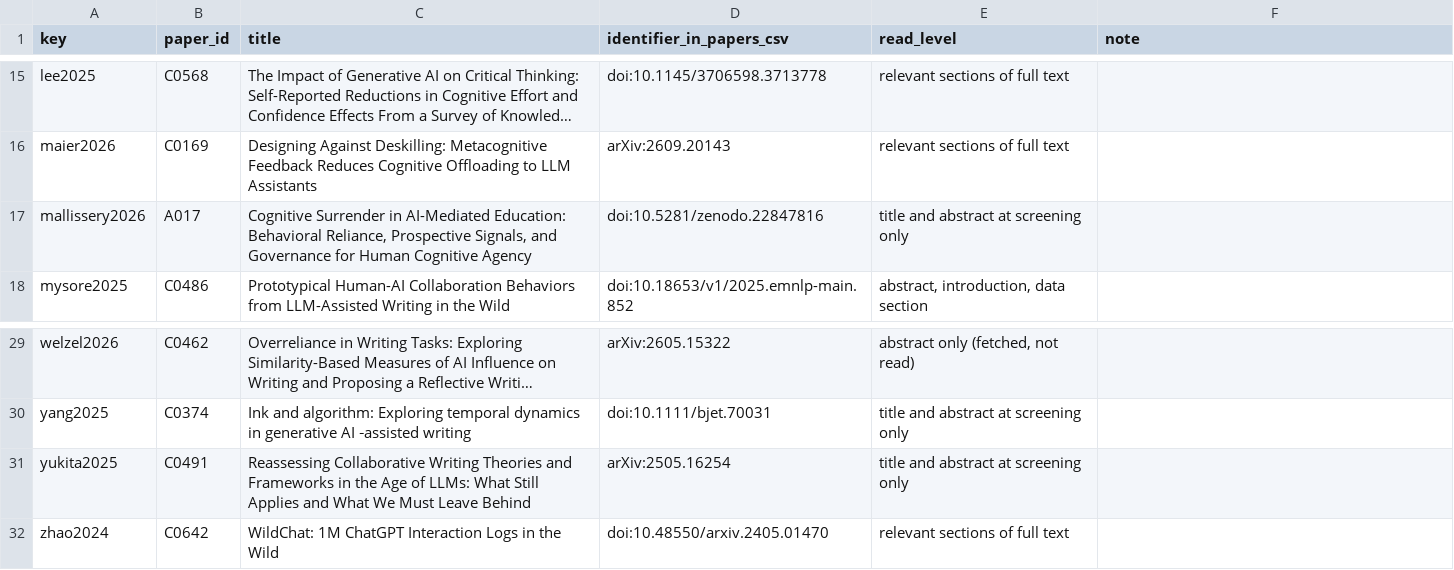
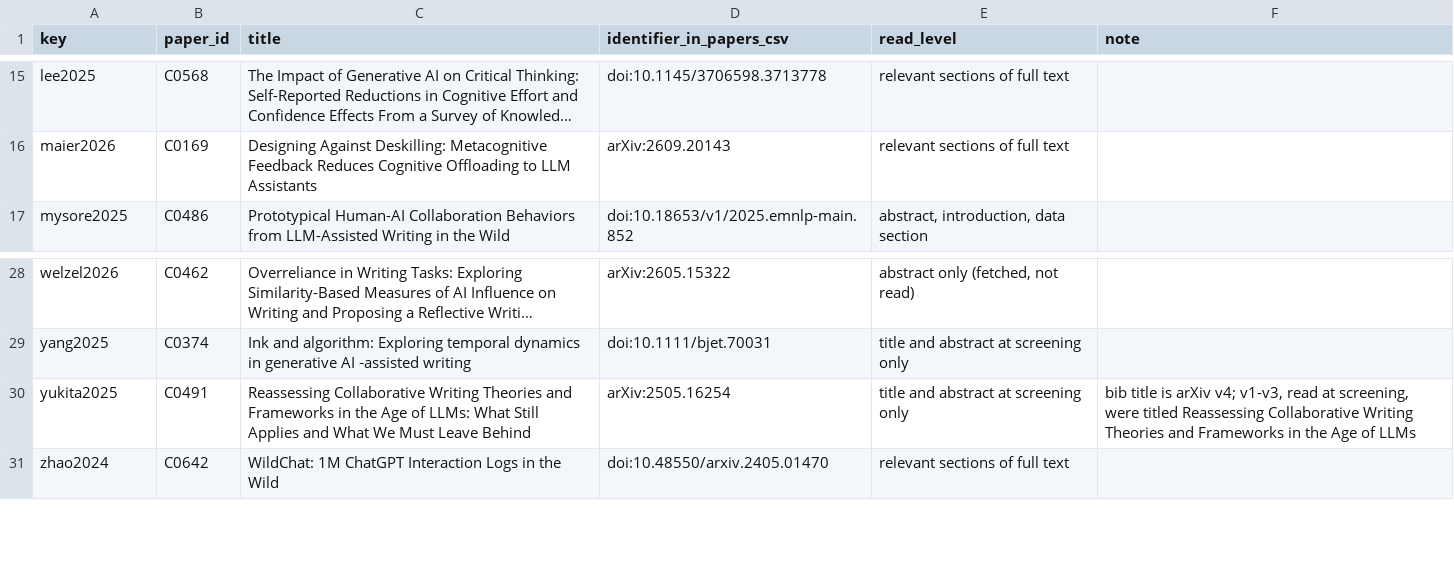
Before and after one commit to waynewangyuxuan/CSE-216, a TSV file: Final_Project/paper/CITATIONS.tsv, drawn as a sheet; only a part is shown, gaps mark what is left out; long unchanged cells end in …; removed rows and columns are numbered as before the commit, all else as after; the diff names each change by its address in the sheet, - before the commit and + after, or states it on an @@ line.

```diff
--- a/Final_Project/paper/CITATIONS.tsv
+++ b/Final_Project/paper/CITATIONS.tsv
-row 17: mallissery2026 | A017 | Cognitive Surrender in AI-Mediated Education: Behavioral Reliance, Prospective Signals, and Governance for Human Cognitive Agency | doi:10.5281/zenodo.22847816 | title and abstract at screening only
-F30 (note): (empty)
+F30 (note): bib title is arXiv v4; v1-v3, read at screening, were titled Reassessing Collaborative Writing Theories and Frameworks in the Age of LLMs
```
Also changed, not shown: 3 other files.
